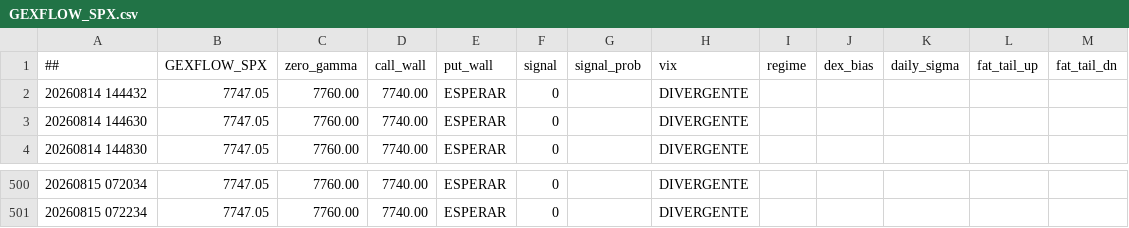
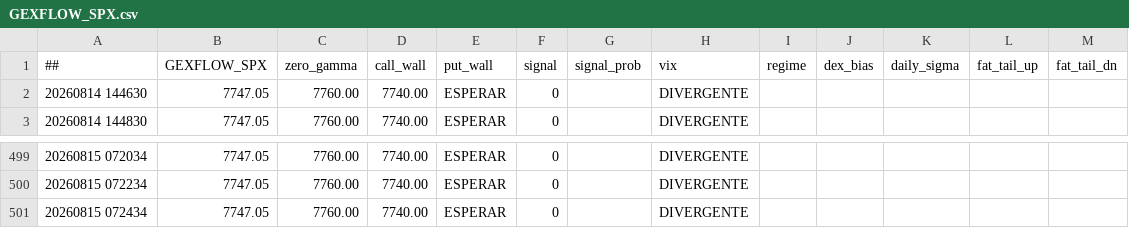
Before and after one commit to cesargont-bit/gexflow-seeds, a CSV file: data/GEXFLOW_SPX.csv, drawn as a sheet; only a part is shown, gaps mark what is left out.

Commit message:
data: 2026-08-15 07:24:34 UTC

```diff
--- a/data/GEXFLOW_SPX.csv
+++ b/data/GEXFLOW_SPX.csv
@@ -1,3 +1,2 @@
 ##,GEXFLOW_SPX,zero_gamma,call_wall,put_wall,signal,signal_prob,vix,regime,dex_bias,daily_sigma,fat_tail_up,fat_tail_dn
-20260814 144432,7747.05,7760.00,7740.00,ESPERAR,0,,DIVERGENTE,,,,
 20260814 144630,7747.05,7760.00,7740.00,ESPERAR,0,,DIVERGENTE,,,,
@@ -501 +500,2 @@
 20260815 072234,7747.05,7760.00,7740.00,ESPERAR,0,,DIVERGENTE,,,,
+20260815 072434,7747.05,7760.00,7740.00,ESPERAR,0,,DIVERGENTE,,,,
```
Also changed, not shown: data/GEXFLOW_SPY.csv.
